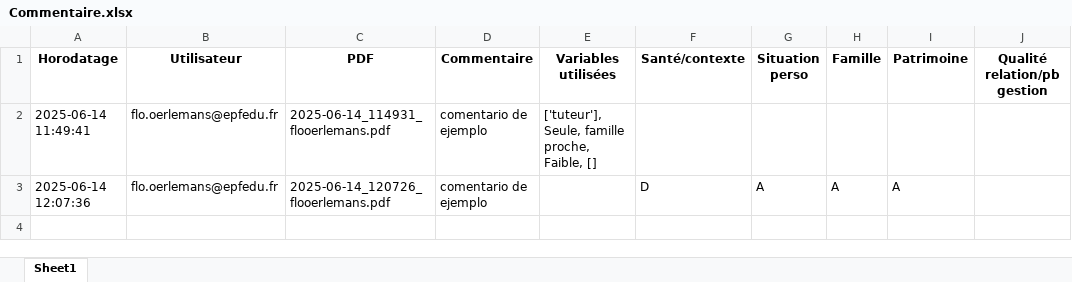
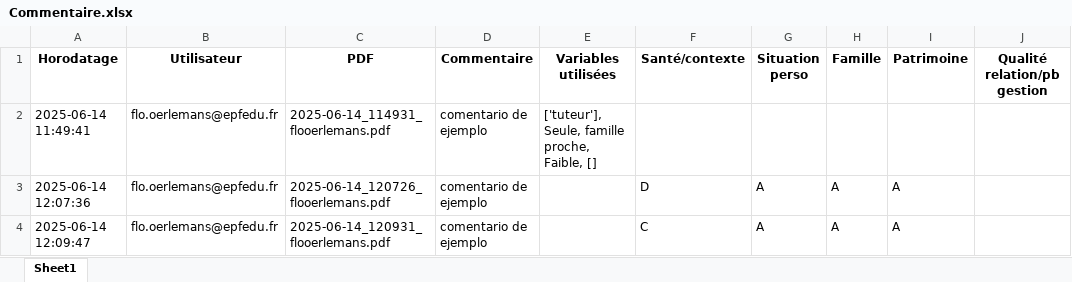
Before and after one commit to eduardopolanc/HOSPITALIX, an Excel workbook: Commentaire.xlsx, sheet Sheet1, drawn as a sheet; values as stored, in another font and other column widths than the file's, no borders; the diff names each change by its address in the sheet, - before the commit and + after, or states it on an @@ line.

```diff
--- a/Commentaire.xlsx (sheet Sheet1)
+++ b/Commentaire.xlsx (sheet Sheet1)
+row 4: 2025-06-14 12:09:47 | flo.oerlemans@epfedu.fr | 2025-06-14_120931_flooerlemans.pdf | comentario de ejemplo |  | C | A | A | A
```
Also changed, not shown: 1 other file.
